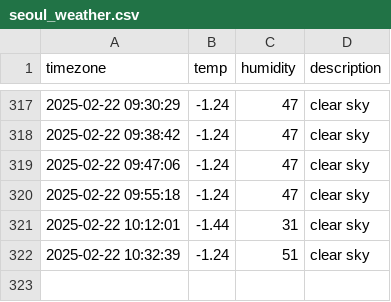
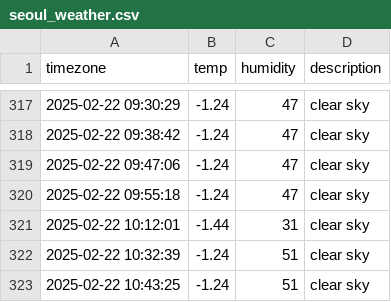
Before and after one commit to ssb0502/seoul_weather, a CSV file: seoul_weather.csv, drawn as a sheet; only a part is shown, gaps mark what is left out.

```diff
--- a/seoul_weather.csv
+++ b/seoul_weather.csv
@@ -322 +322,2 @@ timezone,temp,humidity,description
 2025-02-22 10:32:39,-1.24,51,clear sky
+2025-02-22 10:43:25,-1.24,51,clear sky
```
